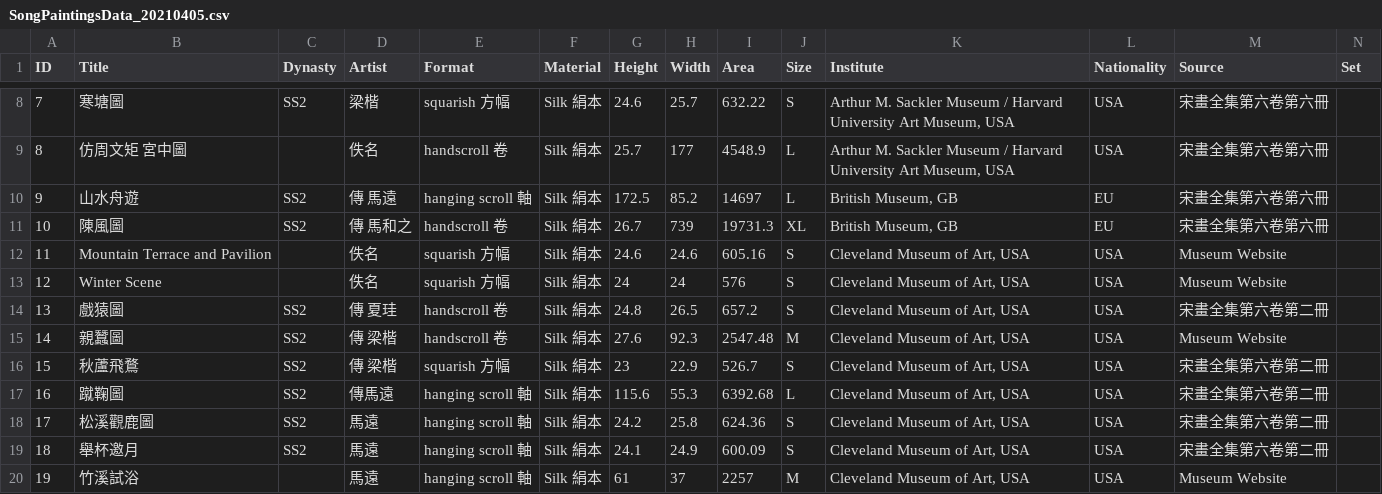
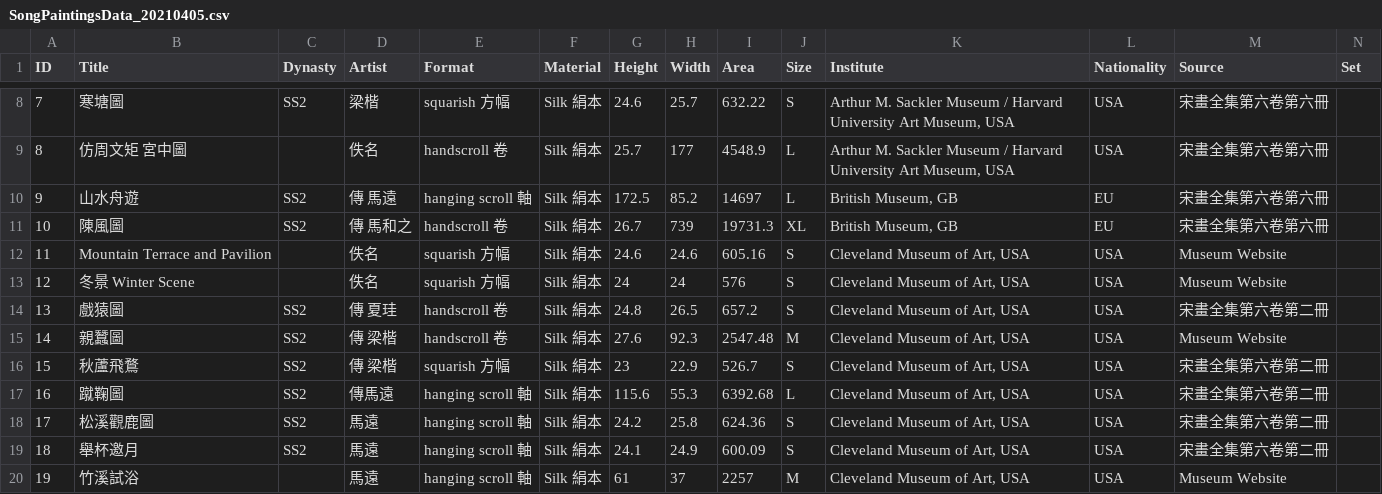
Before and after one commit to caomengge/Song-Dynasty-Paintings-Database, a CSV file: SongPaintingsData_20210405.csv, drawn as a sheet; only a part is shown, gaps mark what is left out.

Commit message:
add chn title for 13 with test branch

```diff
--- a/SongPaintingsData_20210405.csv
+++ b/SongPaintingsData_20210405.csv
@@ -12,3 +12,3 @@ ID,Title,Dynasty,Artist,Format,Material,Height,Width,Area,Size,Institute,Nationa
 11,Mountain Terrace and Pavilion,,佚名,squarish 方幅,Silk 絹本,24.6,24.6,605.16,S,"Cleveland Museum of Art, USA",USA,Museum Website,
-12,Winter Scene,,佚名,squarish 方幅,Silk 絹本,24,24,576,S,"Cleveland Museum of Art, USA",USA,Museum Website,
+12,冬景 Winter Scene,,佚名,squarish 方幅,Silk 絹本,24,24,576,S,"Cleveland Museum of Art, USA",USA,Museum Website,
 13,戲猿圖,SS2,傳 夏珪,handscroll 卷,Silk 絹本,24.8,26.5,657.2,S,"Cleveland Museum of Art, USA",USA,宋畫全集第六卷第二冊,
```
